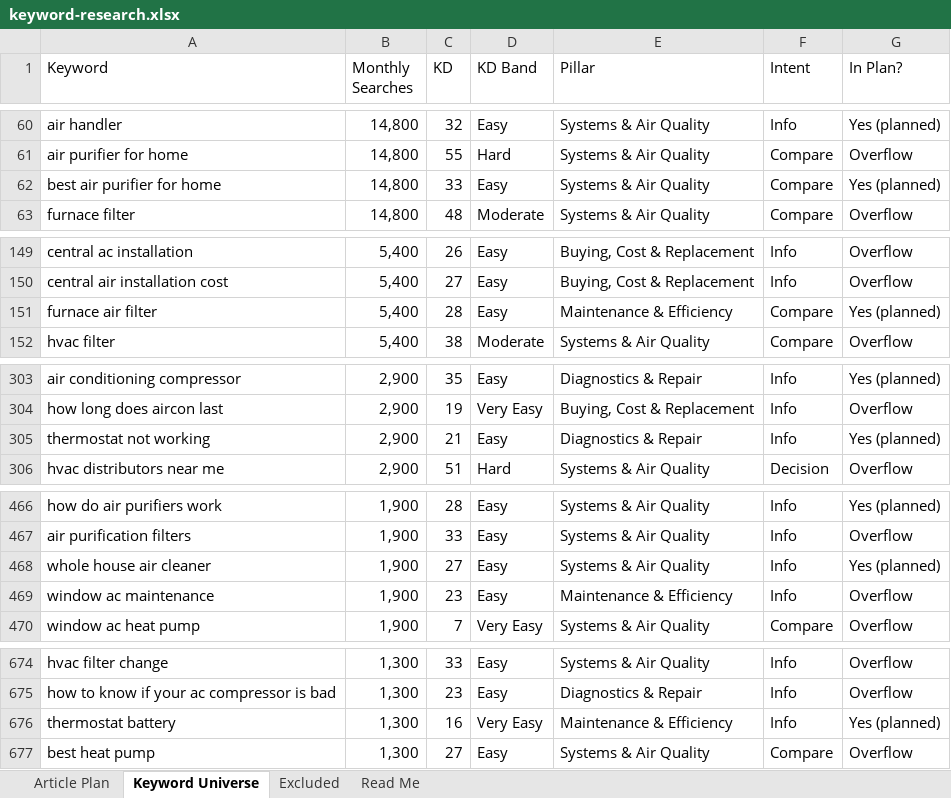
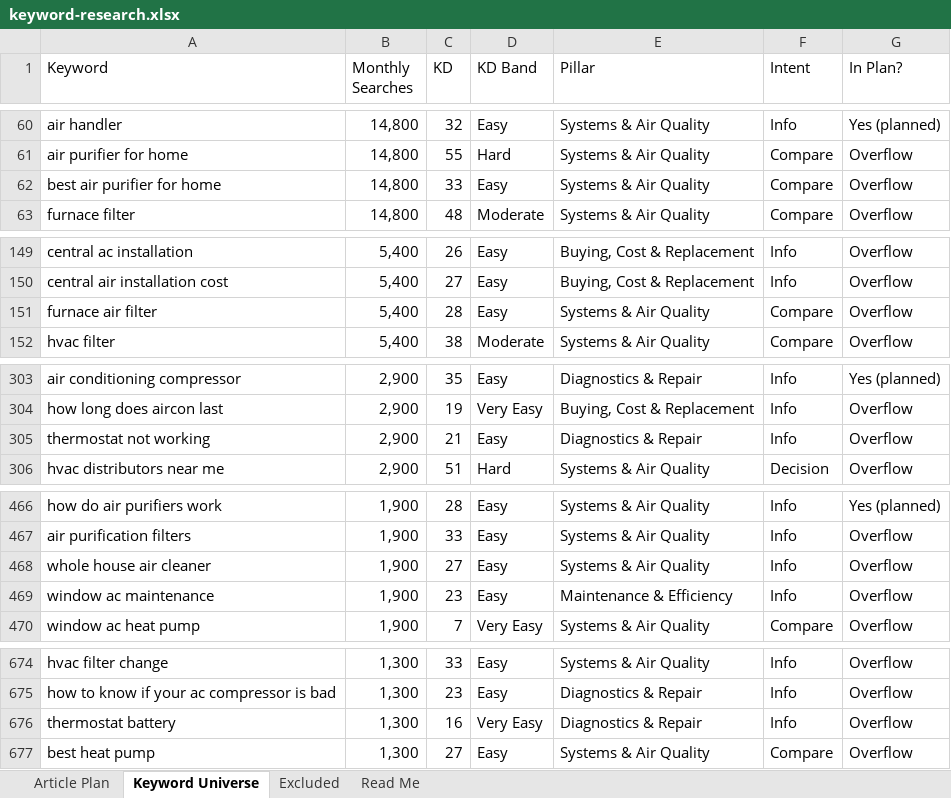
Before and after one commit to jonestj-boop/decks, an Excel workbook: decks/bradford-heating-cooling/keyword-research.xlsx, sheet Keyword Universe, drawn as a sheet; only a part is shown, gaps mark what is left out; values as stored, in another font and other column widths than the file's, no cell formats; the diff covers the shown part only; the diff names each change by its address in the sheet, - before the commit and + after, or states it on an @@ line.

```diff
--- a/decks/bradford-heating-cooling/keyword-research.xlsx (sheet Keyword Universe)
+++ b/decks/bradford-heating-cooling/keyword-research.xlsx (sheet Keyword Universe)
-G62 (In Plan?): Yes (planned)
+G62 (In Plan?): Overflow
-E151 (Pillar): Maintenance & Efficiency
+E151 (Pillar): Systems & Air Quality
-G151 (In Plan?): Yes (planned)
+G151 (In Plan?): Overflow
-G305 (In Plan?): Yes (planned)
+G305 (In Plan?): Overflow
-G468 (In Plan?): Yes (planned)
+G468 (In Plan?): Overflow
-E676 (Pillar): Maintenance & Efficiency
+E676 (Pillar): Diagnostics & Repair
-G676 (In Plan?): Yes (planned)
+G676 (In Plan?): Overflow
```
Also changed, not shown: 1 edited cell elsewhere in this sheet, sheet Article Plan, sheet Read Me, cell formats, 1 other file.
